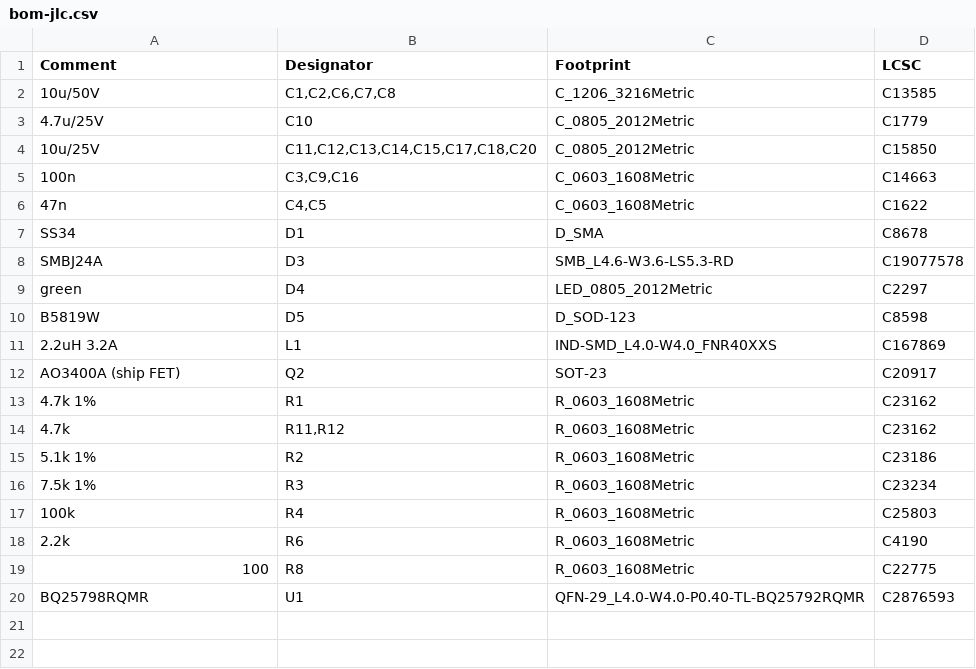
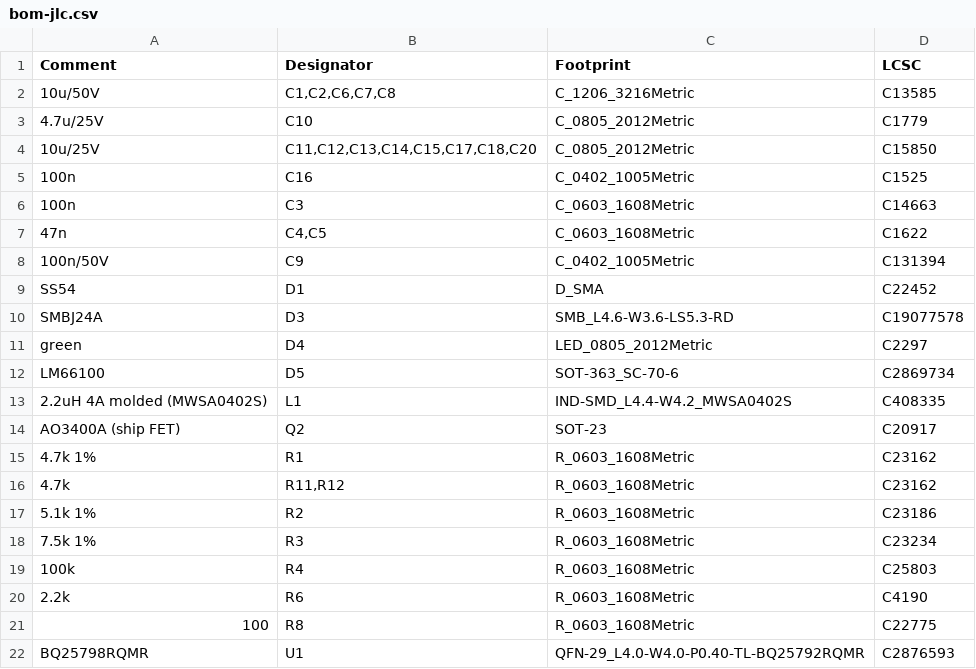
Before and after one commit to n3tk0/MeshCore, a CSV file: hardware/xiao-solar-lite/production/bom-jlc.csv, drawn as a sheet.

```diff
--- a/hardware/xiao-solar-lite/production/bom-jlc.csv
+++ b/hardware/xiao-solar-lite/production/bom-jlc.csv
@@ -4,9 +4,11 @@ Comment,Designator,Footprint,LCSC
 10u/25V,"C11,C12,C13,C14,C15,C17,C18,C20",C_0805_2012Metric,C15850
-100n,"C3,C9,C16",C_0603_1608Metric,C14663
+100n,C16,C_0402_1005Metric,C1525
+100n,C3,C_0603_1608Metric,C14663
 47n,"C4,C5",C_0603_1608Metric,C1622
-SS34,D1,D_SMA,C8678
+100n/50V,C9,C_0402_1005Metric,C131394
+SS54,D1,D_SMA,C22452
 SMBJ24A,D3,SMB_L4.6-W3.6-LS5.3-RD,C19077578
 green,D4,LED_0805_2012Metric,C2297
-B5819W,D5,D_SOD-123,C8598
-2.2uH 3.2A,L1,IND-SMD_L4.0-W4.0_FNR40XXS,C167869
+LM66100,D5,SOT-363_SC-70-6,C2869734
+2.2uH 4A molded (MWSA0402S),L1,IND-SMD_L4.4-W4.2_MWSA0402S,C408335
 AO3400A (ship FET),Q2,SOT-23,C20917
```
Also changed, not shown: hardware/xiao-solar-lite/production/cpl-jlc.csv, hardware/xiao-solar/production/bom-hand.csv, 57 other files.
